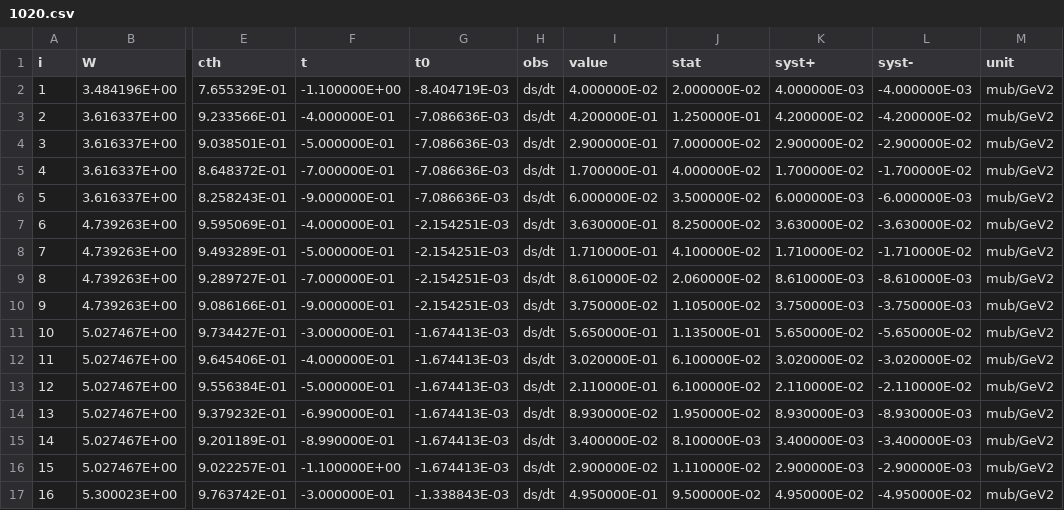
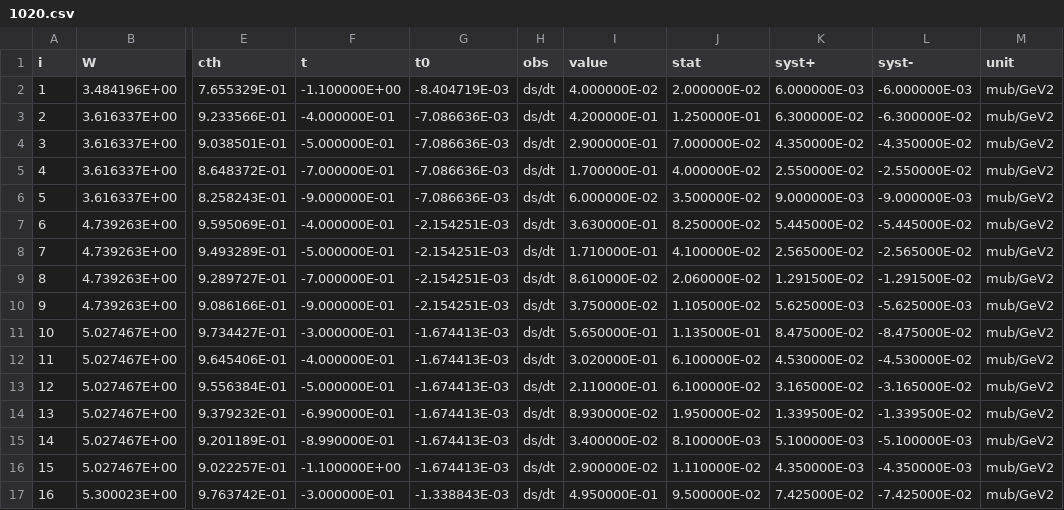
Before and after one commit to TianboLiu/Phi, a CSV file: datasets/1020.csv, drawn as a sheet; only a part is shown, gaps mark what is left out; the diff covers the shown part only; the diff names each change by its address in the sheet, - before the commit and + after, or states it on an @@ line.

```diff
--- a/datasets/1020.csv
+++ b/datasets/1020.csv
-K2 (syst+): 4.000000E-03
+K2 (syst+): 6.000000E-03
-L2 (syst-): -4.000000E-03
+L2 (syst-): -6.000000E-03
-K3 (syst+): 4.200000E-02
+K3 (syst+): 6.300000E-02
-L3 (syst-): -4.200000E-02
+L3 (syst-): -6.300000E-02
-K4 (syst+): 2.900000E-02
+K4 (syst+): 4.350000E-02
-L4 (syst-): -2.900000E-02
+L4 (syst-): -4.350000E-02
-K5 (syst+): 1.700000E-02
+K5 (syst+): 2.550000E-02
-L5 (syst-): -1.700000E-02
+L5 (syst-): -2.550000E-02
-K6 (syst+): 6.000000E-03
+K6 (syst+): 9.000000E-03
-L6 (syst-): -6.000000E-03
+L6 (syst-): -9.000000E-03
-K7 (syst+): 3.630000E-02
+K7 (syst+): 5.445000E-02
-L7 (syst-): -3.630000E-02
+L7 (syst-): -5.445000E-02
-K8 (syst+): 1.710000E-02
+K8 (syst+): 2.565000E-02
-L8 (syst-): -1.710000E-02
+L8 (syst-): -2.565000E-02
-K9 (syst+): 8.610000E-03
+K9 (syst+): 1.291500E-02
-L9 (syst-): -8.610000E-03
+L9 (syst-): -1.291500E-02
-K10 (syst+): 3.750000E-03
+K10 (syst+): 5.625000E-03
-L10 (syst-): -3.750000E-03
+L10 (syst-): -5.625000E-03
-K11 (syst+): 5.650000E-02
+K11 (syst+): 8.475000E-02
-L11 (syst-): -5.650000E-02
+L11 (syst-): -8.475000E-02
-K12 (syst+): 3.020000E-02
+K12 (syst+): 4.530000E-02
-L12 (syst-): -3.020000E-02
+L12 (syst-): -4.530000E-02
-K13 (syst+): 2.110000E-02
+K13 (syst+): 3.165000E-02
-L13 (syst-): -2.110000E-02
+L13 (syst-): -3.165000E-02
-K14 (syst+): 8.930000E-03
+K14 (syst+): 1.339500E-02
-L14 (syst-): -8.930000E-03
+L14 (syst-): -1.339500E-02
-K15 (syst+): 3.400000E-03
+K15 (syst+): 5.100000E-03
-L15 (syst-): -3.400000E-03
+L15 (syst-): -5.100000E-03
-K16 (syst+): 2.900000E-03
+K16 (syst+): 4.350000E-03
-L16 (syst-): -2.900000E-03
+L16 (syst-): -4.350000E-03
-K17 (syst+): 4.950000E-02
+K17 (syst+): 7.425000E-02
-L17 (syst-): -4.950000E-02
+L17 (syst-): -7.425000E-02
```
Also changed, not shown: 30 edited cells elsewhere in this file.
